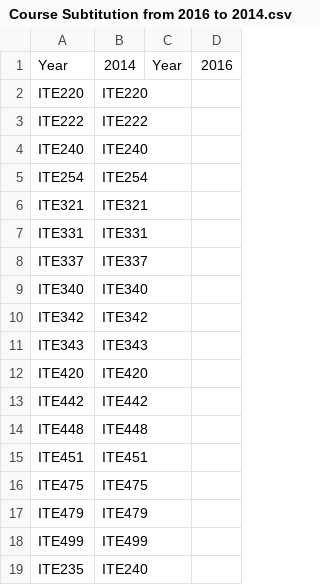
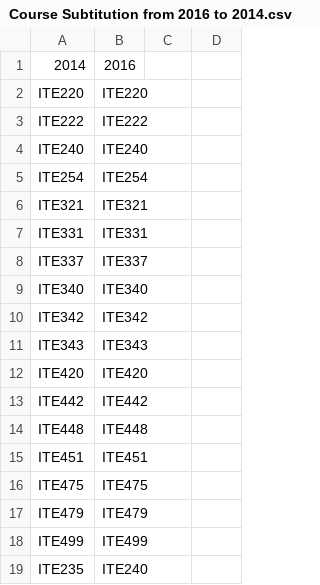
Before and after one commit to yyuueexxiinngg/ITE222-Project, a CSV file: src/other/Course Subtitution from 2016 to 2014.csv, drawn as a sheet; removed rows and columns are numbered as before the commit, all else as after; the diff names each change by its address in the sheet, - before the commit and + after, or states it on an @@ line.

Commit message:
Finish ReadCourseSubstitution class to read substitutions and change the format of Course Subtitution file a little bit

```diff
--- a/src/other/Course Subtitution from 2016 to 2014.csv
+++ b/src/other/Course Subtitution from 2016 to 2014.csv
-row 1: Year | 2014 | Year | 2016
+row 1: 2014 | 2016
```
Also changed, not shown: 3 other files.
